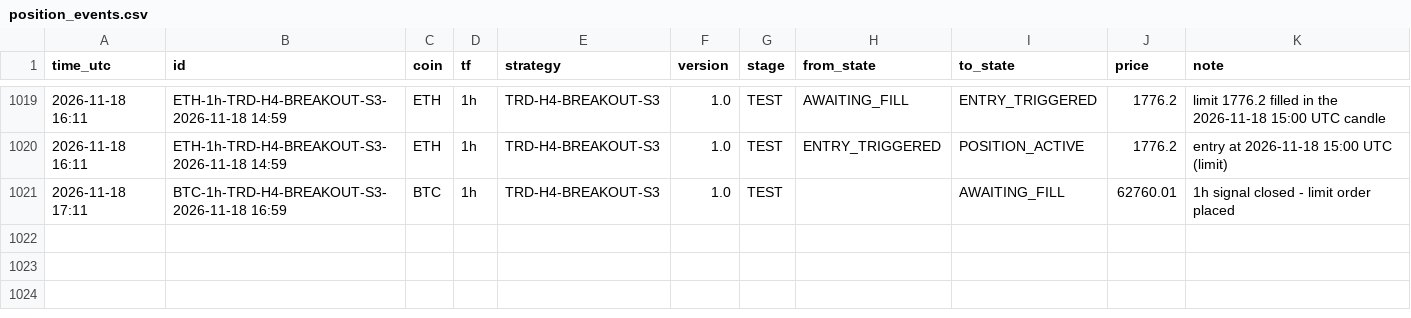
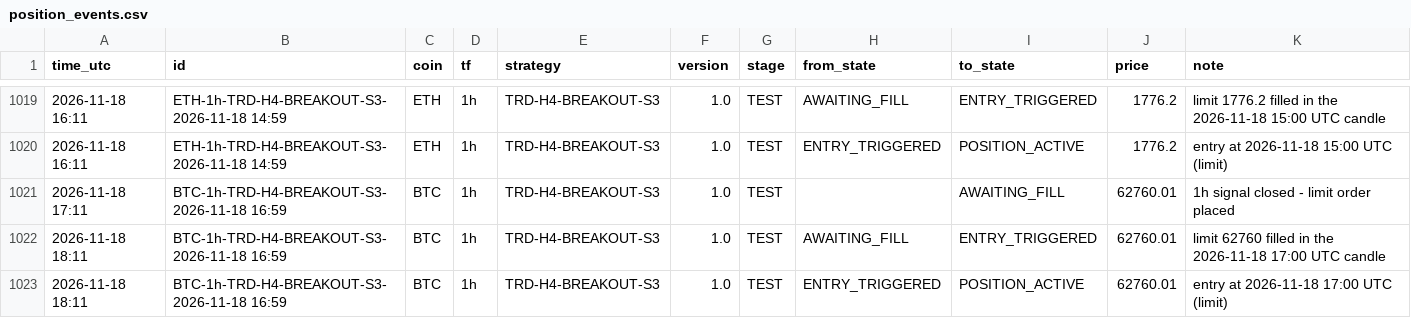
Before and after one commit to mayastraglobal-ui/crypto-signal-agent, a CSV file: reports/position_events.csv, drawn as a sheet; only a part is shown, gaps mark what is left out; the diff names each change by its address in the sheet, - before the commit and + after, or states it on an @@ line.

```diff
--- a/reports/position_events.csv
+++ b/reports/position_events.csv
+row 1022: 2026-11-18 18:11 | BTC-1h-TRD-H4-BREAKOUT-S3-2026-11-18 16:59 | BTC | 1h | TRD-H4-BREAKOUT-S3 | 1.0 | TEST | AWAITING_FILL | ENTRY_TRIGGERED | 62760.01 | limit 62760 filled in the 2026-11-18 17:00 UTC candle
+row 1023: 2026-11-18 18:11 | BTC-1h-TRD-H4-BREAKOUT-S3-2026-11-18 16:59 | BTC | 1h | TRD-H4-BREAKOUT-S3 | 1.0 | TEST | ENTRY_TRIGGERED | POSITION_ACTIVE | 62760.01 | entry at 2026-11-18 17:00 UTC (limit)
```
Also changed, not shown: reports/signals_log.csv, reports/strategy_scoreboard.csv, 20 other files.
